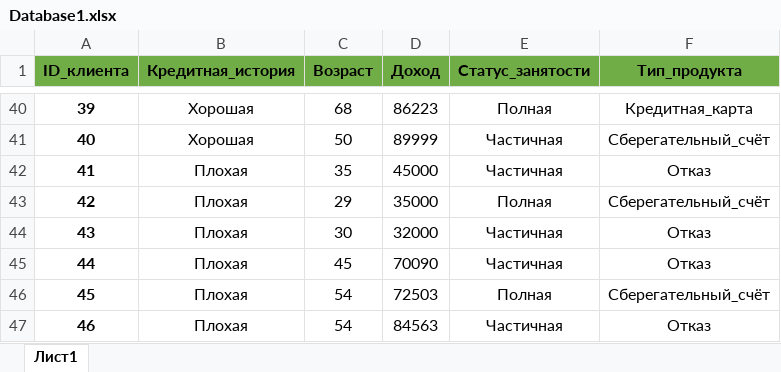
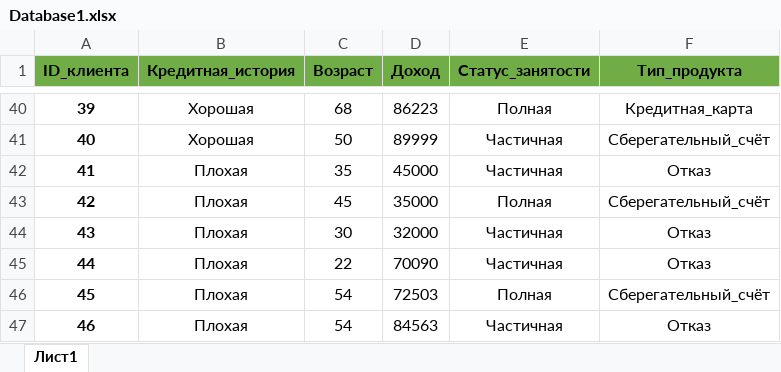
Before and after one commit to goldenstarinc/APRIORI, an Excel workbook: ConsoleApp1/bin/Debug/net8.0/Database1.xlsx, sheet Лист1, drawn as a sheet; only a part is shown, gaps mark what is left out; values as stored, in another font and other column widths than the file's, no borders; the diff names each change by its address in the sheet, - before the commit and + after, or states it on an @@ line.

```diff
--- a/ConsoleApp1/bin/Debug/net8.0/Database1.xlsx (sheet Лист1)
+++ b/ConsoleApp1/bin/Debug/net8.0/Database1.xlsx (sheet Лист1)
-C43 (Возраст): 29
+C43 (Возраст): 45
-C45 (Возраст): 45
+C45 (Возраст): 22
```
Also changed, not shown: 21 other files.
